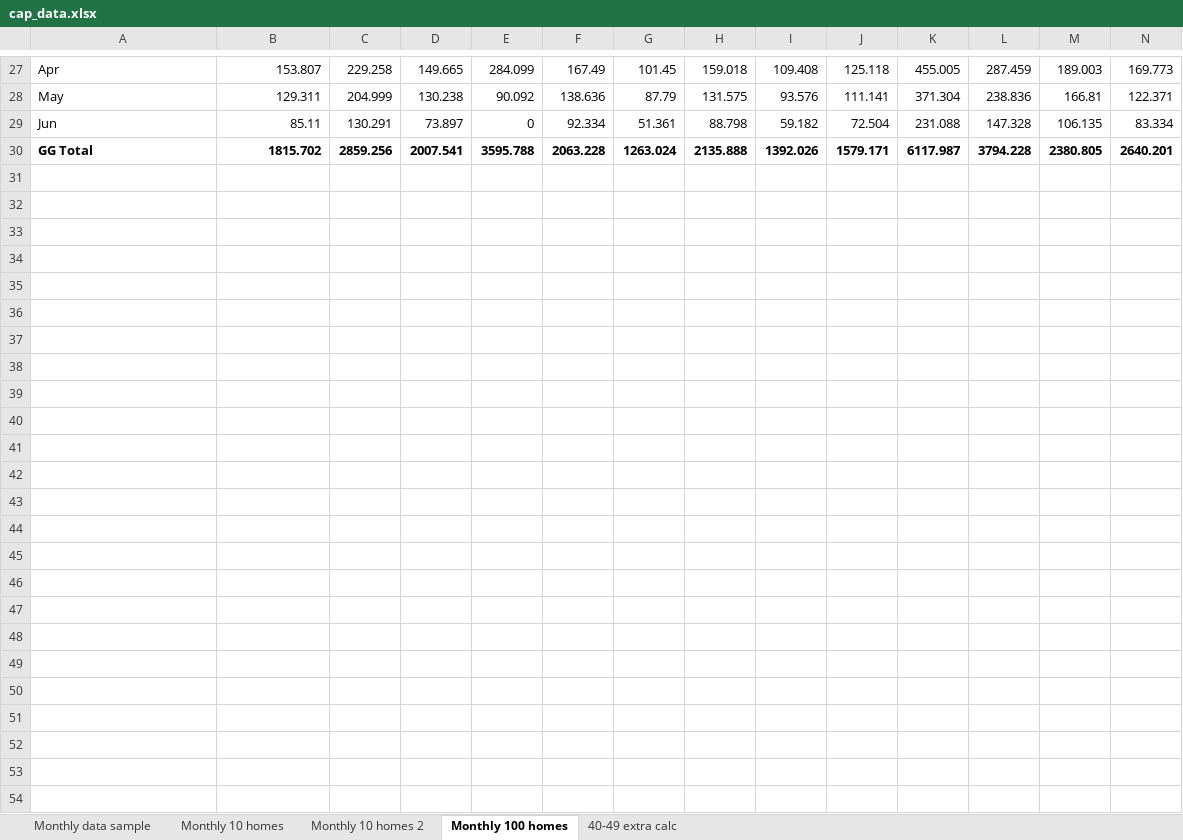
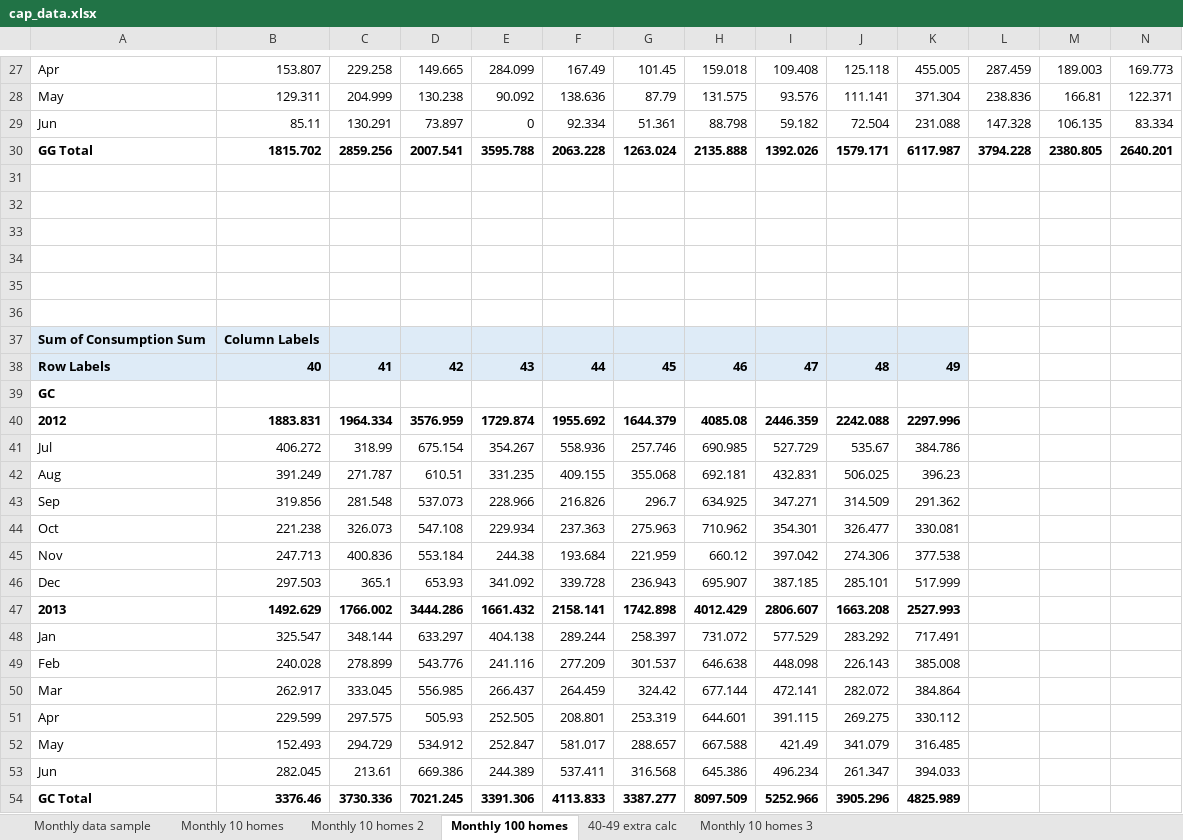
Before and after one commit to nanoha25/CapWork, an Excel workbook: cap_data.xlsx, sheet Monthly 100 homes, drawn as a sheet; only a part is shown, gaps mark what is left out; values as stored, in another font and other column widths than the file's, no borders; rows hold the shown columns only; the diff names each change by its address in the sheet, - before the commit and + after, or states it on an @@ line.

Commit message:
Adds 100 home branch modification for further research
Also modifies 30 homes file name to make room for other 30 home system.

```diff
--- a/cap_data.xlsx (sheet Monthly 100 homes)
+++ b/cap_data.xlsx (sheet Monthly 100 homes)
+sheet tab: Monthly 10 homes 3
+row 31: (empty)
+row 32: (empty)
+row 33: (empty)
+row 34: (empty)
+row 35: (empty)
+row 36: (empty)
+row 37: Sum of Consumption Sum | Column Labels
+row 38: Row Labels | 40 | 41 | 42 | 43 | 44 | 45 | 46 | 47 | 48 | 49
+row 39: GC
+row 40: 2012 | 1883.831 | 1964.334 | 3576.959 | 1729.874 | 1955.692 | 1644.379 | 4085.08 | 2446.359 | 2242.088 | 2297.996
+row 41: Jul | 406.272 | 318.99 | 675.154 | 354.267 | 558.936 | 257.746 | 690.985 | 527.729 | 535.67 | 384.786
+row 42: Aug | 391.249 | 271.787 | 610.51 | 331.235 | 409.155 | 355.068 | 692.181 | 432.831 | 506.025 | 396.23
+row 43: Sep | 319.856 | 281.548 | 537.073 | 228.966 | 216.826 | 296.7 | 634.925 | 347.271 | 314.509 | 291.362
+row 44: Oct | 221.238 | 326.073 | 547.108 | 229.934 | 237.363 | 275.963 | 710.962 | 354.301 | 326.477 | 330.081
+row 45: Nov | 247.713 | 400.836 | 553.184 | 244.38 | 193.684 | 221.959 | 660.12 | 397.042 | 274.306 | 377.538
+row 46: Dec | 297.503 | 365.1 | 653.93 | 341.092 | 339.728 | 236.943 | 695.907 | 387.185 | 285.101 | 517.999
+row 47: 2013 | 1492.629 | 1766.002 | 3444.286 | 1661.432 | 2158.141 | 1742.898 | 4012.429 | 2806.607 | 1663.208 | 2527.993
+row 48: Jan | 325.547 | 348.144 | 633.297 | 404.138 | 289.244 | 258.397 | 731.072 | 577.529 | 283.292 | 717.491
+row 49: Feb | 240.028 | 278.899 | 543.776 | 241.116 | 277.209 | 301.537 | 646.638 | 448.098 | 226.143 | 385.008
+row 50: Mar | 262.917 | 333.045 | 556.985 | 266.437 | 264.459 | 324.42 | 677.144 | 472.141 | 282.072 | 384.864
+row 51: Apr | 229.599 | 297.575 | 505.93 | 252.505 | 208.801 | 253.319 | 644.601 | 391.115 | 269.275 | 330.112
+row 52: May | 152.493 | 294.729 | 534.912 | 252.847 | 581.017 | 288.657 | 667.588 | 421.49 | 341.079 | 316.485
+row 53: Jun | 282.045 | 213.61 | 669.386 | 244.389 | 537.411 | 316.568 | 645.386 | 496.234 | 261.347 | 394.033
+row 54: GC Total | 3376.46 | 3730.336 | 7021.245 | 3391.306 | 4113.833 | 3387.277 | 8097.509 | 5252.966 | 3905.296 | 4825.989
```
Also changed, not shown: 4 other files.
